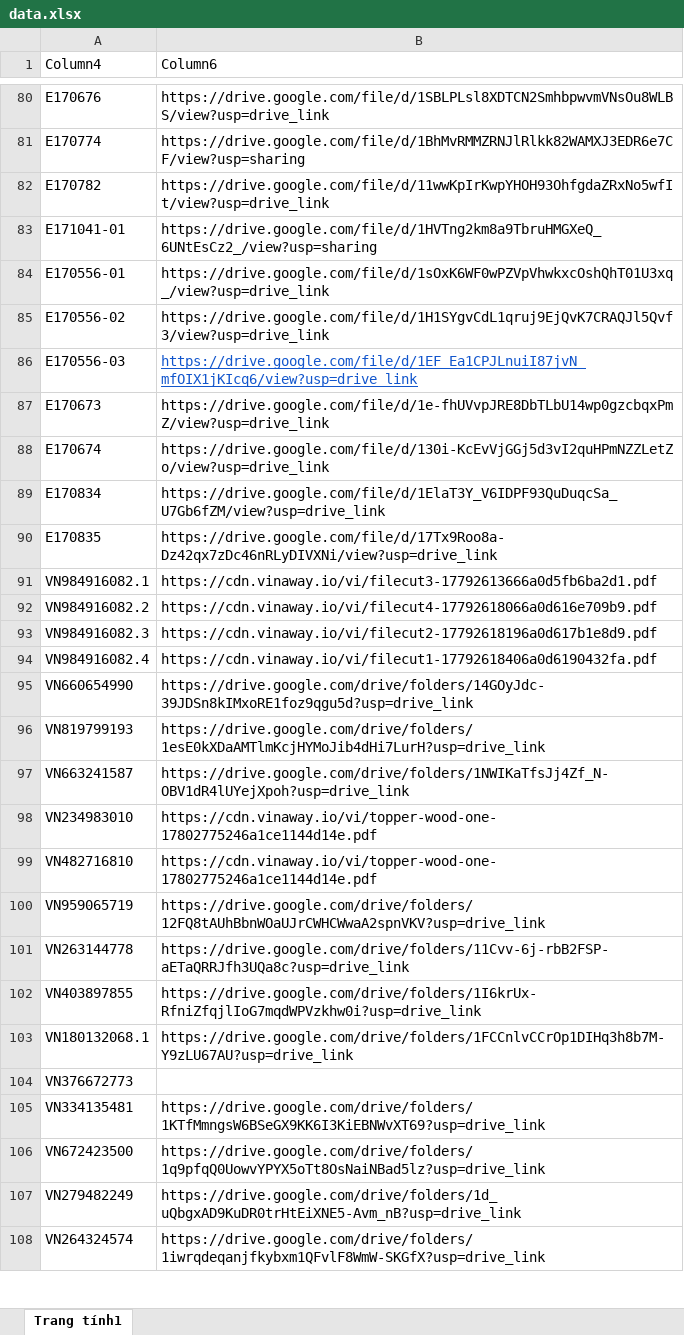
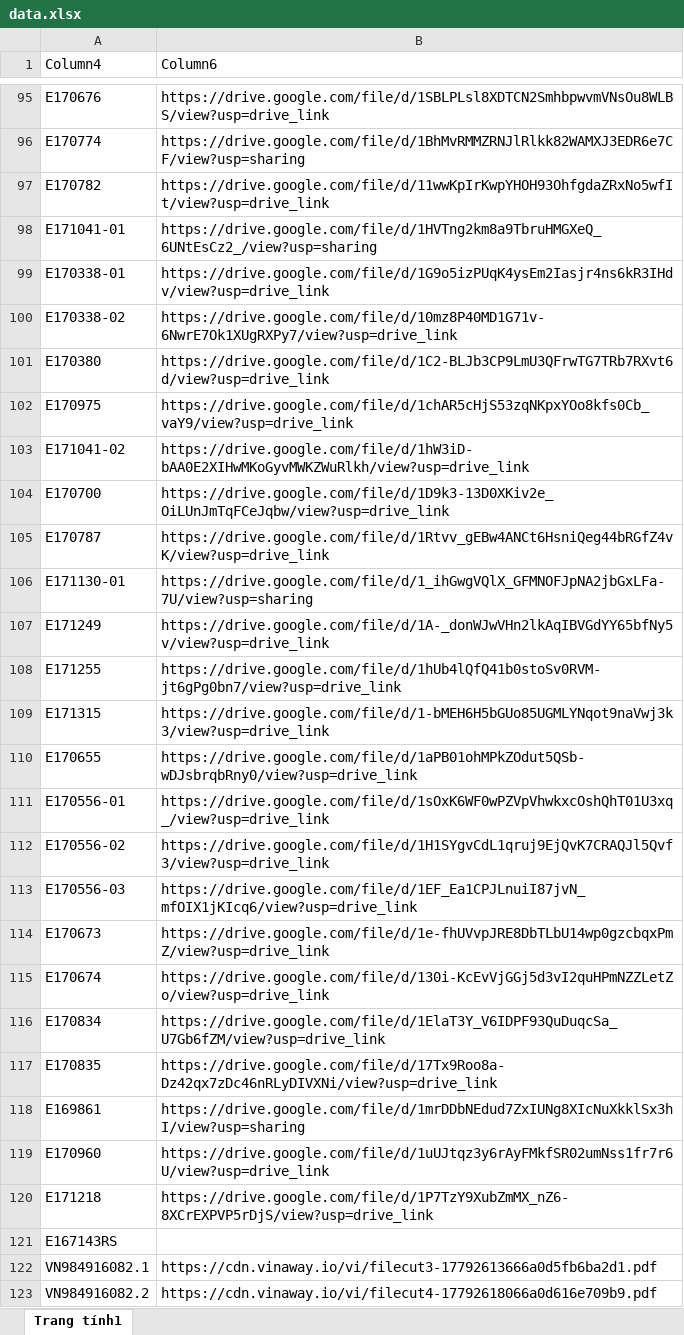
Before and after one commit to tranquangduc2k1-lgtm/NTH, an Excel workbook: data.xlsx, sheet Trang tính1, drawn as a sheet; only a part is shown, gaps mark what is left out; the shorter side is filled out with more unchanged rows; values as stored, in another font and other column widths than the file's, no borders; table styles not drawn; addresses are those after the commit; the diff covers the shown part only; the diff names each change by its address in the sheet, - before the commit and + after, or states it on an @@ line.

```diff
--- a/data.xlsx (sheet Trang tính1)
+++ b/data.xlsx (sheet Trang tính1)
+row 99: E170338-01 | https://drive.google.com/file/d/1G9o5izPUqK4ysEm2Iasjr4ns6kR3IHdv/view?usp=drive_link
+row 100: E170338-02 | https://drive.google.com/file/d/10mz8P40MD1G71v-6NwrE7Ok1XUgRXPy7/view?usp=drive_link
+row 101: E170380 | https://drive.google.com/file/d/1C2-BLJb3CP9LmU3QFrwTG7TRb7RXvt6d/view?usp=drive_link
+row 102: E170975 | https://drive.google.com/file/d/1chAR5cHjS53zqNKpxYOo8kfs0Cb_vaY9/view?usp=drive_link
+row 103: E171041-02 | https://drive.google.com/file/d/1hW3iD-bAA0E2XIHwMKoGyvMWKZWuRlkh/view?usp=drive_link
+row 104: E170700 | https://drive.google.com/file/d/1D9k3-13D0XKiv2e_OiLUnJmTqFCeJqbw/view?usp=drive_link
+row 105: E170787 | https://drive.google.com/file/d/1Rtvv_gEBw4ANCt6HsniQeg44bRGfZ4vK/view?usp=drive_link
+row 106: E171130-01 | https://drive.google.com/file/d/1_ihGwgVQlX_GFMNOFJpNA2jbGxLFa-7U/view?usp=sharing
+row 107: E171249 | https://drive.google.com/file/d/1A-_donWJwVHn2lkAqIBVGdYY65bfNy5v/view?usp=drive_link
+row 108: E171255 | https://drive.google.com/file/d/1hUb4lQfQ41b0stoSv0RVM-jt6gPg0bn7/view?usp=drive_link
+row 109: E171315 | https://drive.google.com/file/d/1-bMEH6H5bGUo85UGMLYNqot9naVwj3k3/view?usp=drive_link
+row 110: E170655 | https://drive.google.com/file/d/1aPB01ohMPkZOdut5QSb-wDJsbrqbRny0/view?usp=drive_link
@@ B113 underline: on → off, text colour: #1155CC → black @@
+row 118: E169861 | https://drive.google.com/file/d/1mrDDbNEdud7ZxIUNg8XIcNuXkklSx3hI/view?usp=sharing
+row 119: E170960 | https://drive.google.com/file/d/1uUJtqz3y6rAyFMkfSR02umNss1fr7r6U/view?usp=drive_link
+row 120: E171218 | https://drive.google.com/file/d/1P7TzY9XubZmMX_nZ6-8XCrEXPVP5rDjS/view?usp=drive_link
+row 121: E167143RS
```
Also changed, not shown: 33 added rows elsewhere in this sheet, 1 other file.
